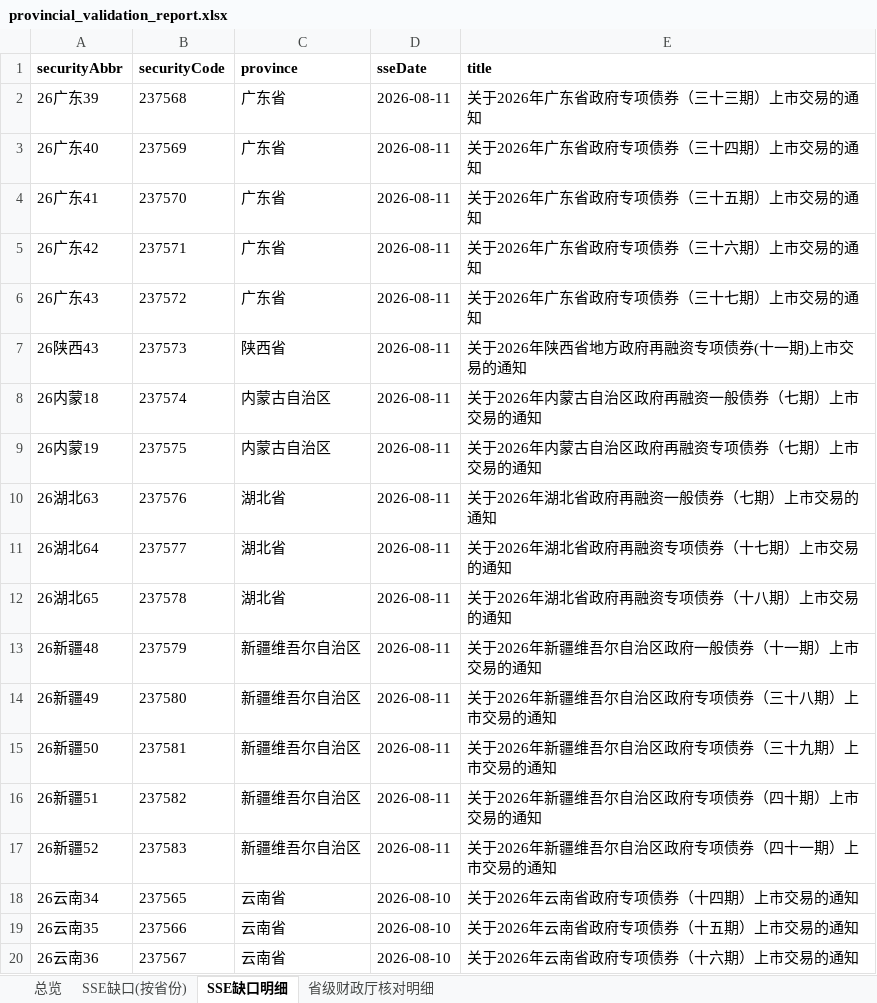
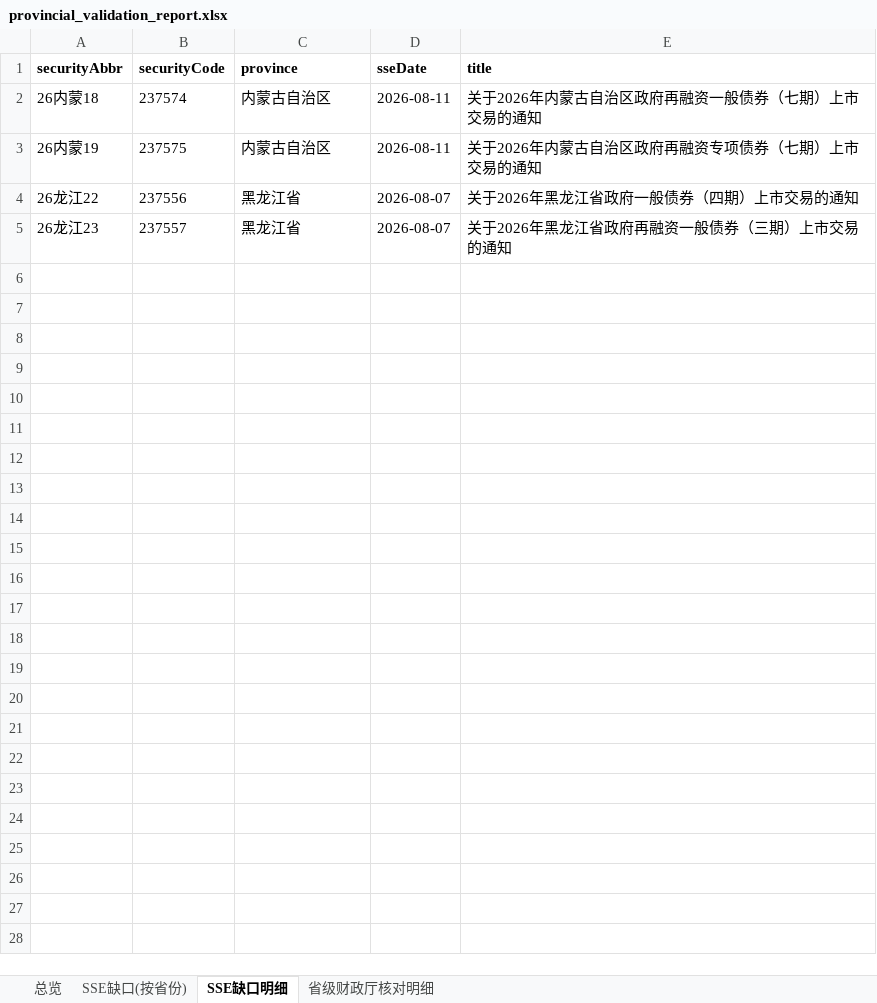
Before and after one commit to fletcherfeng1919-wq/local-bond-announcements, an Excel workbook: output/provincial_validation_report.xlsx, sheet SSE缺口明细, drawn as a sheet; only a part is shown; the shorter side is filled out with more unchanged rows; values as stored, in another font and other column widths than the file's, no borders; the diff covers the shown part only; the diff names each change by its address in the sheet, - before the commit and + after, or states it on an @@ line.

```diff
--- a/output/provincial_validation_report.xlsx (sheet SSE缺口明细)
+++ b/output/provincial_validation_report.xlsx (sheet SSE缺口明细)
-row 2: 26广东39 | 237568 | 广东省 | 2026-08-11 | 关于2026年广东省政府专项债券（三十三期）上市交易的通知
-row 3: 26广东40 | 237569 | 广东省 | 2026-08-11 | 关于2026年广东省政府专项债券（三十四期）上市交易的通知
-row 4: 26广东41 | 237570 | 广东省 | 2026-08-11 | 关于2026年广东省政府专项债券（三十五期）上市交易的通知
-row 5: 26广东42 | 237571 | 广东省 | 2026-08-11 | 关于2026年广东省政府专项债券（三十六期）上市交易的通知
-row 6: 26广东43 | 237572 | 广东省 | 2026-08-11 | 关于2026年广东省政府专项债券（三十七期）上市交易的通知
-row 7: 26陕西43 | 237573 | 陕西省 | 2026-08-11 | 关于2026年陕西省地方政府再融资专项债券(十一期)上市交易的通知
-row 10: 26湖北63 | 237576 | 湖北省 | 2026-08-11 | 关于2026年湖北省政府再融资一般债券（七期）上市交易的通知
-row 11: 26湖北64 | 237577 | 湖北省 | 2026-08-11 | 关于2026年湖北省政府再融资专项债券（十七期）上市交易的通知
-row 12: 26湖北65 | 237578 | 湖北省 | 2026-08-11 | 关于2026年湖北省政府再融资专项债券（十八期）上市交易的通知
-row 13: 26新疆48 | 237579 | 新疆维吾尔自治区 | 2026-08-11 | 关于2026年新疆维吾尔自治区政府一般债券（十一期）上市交易的通知
-row 14: 26新疆49 | 237580 | 新疆维吾尔自治区 | 2026-08-11 | 关于2026年新疆维吾尔自治区政府专项债券（三十八期）上市交易的通知
-row 15: 26新疆50 | 237581 | 新疆维吾尔自治区 | 2026-08-11 | 关于2026年新疆维吾尔自治区政府专项债券（三十九期）上市交易的通知
-row 16: 26新疆51 | 237582 | 新疆维吾尔自治区 | 2026-08-11 | 关于2026年新疆维吾尔自治区政府专项债券（四十期）上市交易的通知
-row 17: 26新疆52 | 237583 | 新疆维吾尔自治区 | 2026-08-11 | 关于2026年新疆维吾尔自治区政府专项债券（四十一期）上市交易的通知
-row 18: 26云南34 | 237565 | 云南省 | 2026-08-10 | 关于2026年云南省政府专项债券（十四期）上市交易的通知
-row 19: 26云南35 | 237566 | 云南省 | 2026-08-10 | 关于2026年云南省政府专项债券（十五期）上市交易的通知
-row 20: 26云南36 | 237567 | 云南省 | 2026-08-10 | 关于2026年云南省政府专项债券（十六期）上市交易的通知
```
Also changed, not shown: 86 removed rows elsewhere in this sheet, sheet SSE缺口(按省份), sheet 总览, output/local_summary.xlsx, 3 other files.
